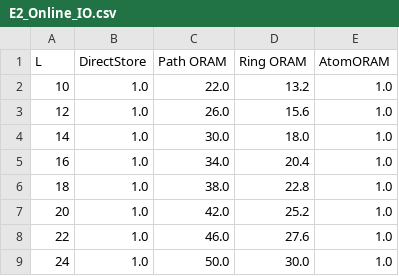
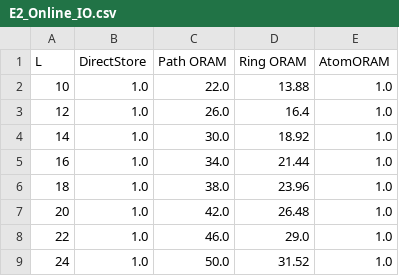
Before and after one commit to WxxW2002/atomoram, a CSV file: artifacts/csv/E2_Online_IO.csv, drawn as a sheet.

```diff
--- a/artifacts/csv/E2_Online_IO.csv
+++ b/artifacts/csv/E2_Online_IO.csv
@@ -1,9 +1,9 @@
 L,DirectStore,Path ORAM,Ring ORAM,AtomORAM
-10,1.0,22.0,13.2,1.0
-12,1.0,26.0,15.6,1.0
-14,1.0,30.0,18.0,1.0
-16,1.0,34.0,20.4,1.0
-18,1.0,38.0,22.8,1.0
-20,1.0,42.0,25.2,1.0
-22,1.0,46.0,27.6,1.0
-24,1.0,50.0,30.0,1.0
+10,1.0,22.0,13.88,1.0
+12,1.0,26.0,16.4,1.0
+14,1.0,30.0,18.92,1.0
+16,1.0,34.0,21.44,1.0
+18,1.0,38.0,23.96,1.0
+20,1.0,42.0,26.48,1.0
+22,1.0,46.0,29.0,1.0
+24,1.0,50.0,31.52,1.0
```
Also changed, not shown: artifacts/csv/E2_Online_Latency.csv, 3 other files.
